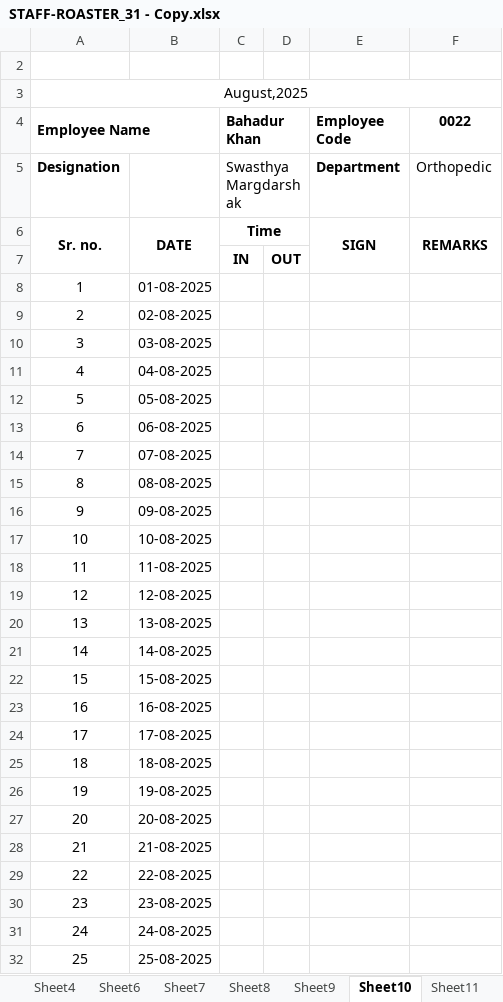
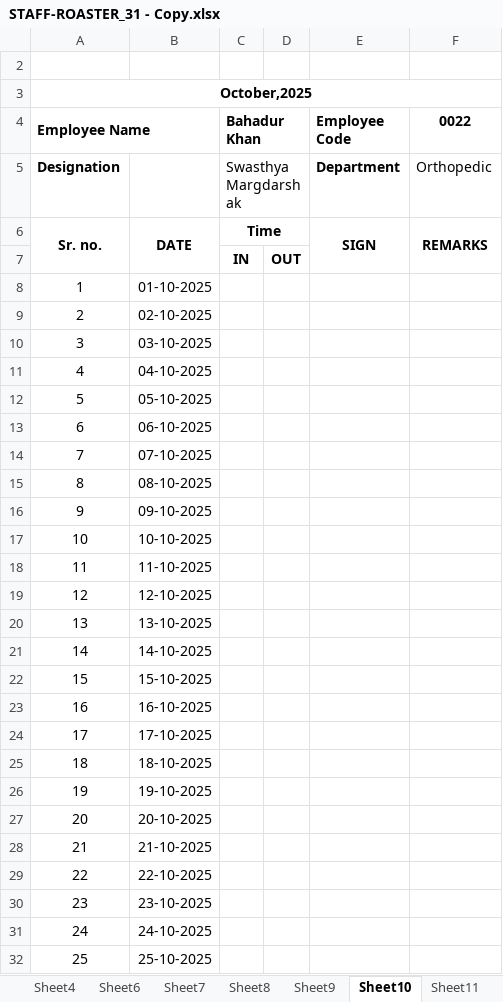
Before and after one commit to DevOpsBahadurKhan/Bnj, an Excel workbook: HR Department/STAFF-ROASTER_31 - Copy.xlsx, sheet Sheet10, drawn as a sheet; only a part is shown; values as stored, in another font and other column widths than the file's, no borders; the diff covers the shown part only; the diff names each change by its address in the sheet, - before the commit and + after, or states it on an @@ line.

```diff
--- a/HR Department/STAFF-ROASTER_31 - Copy.xlsx (sheet Sheet10)
+++ b/HR Department/STAFF-ROASTER_31 - Copy.xlsx (sheet Sheet10)
-A3 (Employee Name): August,2025
+A3 (Employee Name): October,2025
-A3 bold: off
+A3 bold: on
-B8: 01-08-2025
+B8: 01-10-2025
-B9: 02-08-2025
+B9: 02-10-2025
-B10: 03-08-2025
+B10: 03-10-2025
-B11: 04-08-2025
+B11: 04-10-2025
-B12: 05-08-2025
+B12: 05-10-2025
-B13: 06-08-2025
+B13: 06-10-2025
-B14: 07-08-2025
+B14: 07-10-2025
-B15: 08-08-2025
+B15: 08-10-2025
-B16: 09-08-2025
+B16: 09-10-2025
-B17: 10-08-2025
+B17: 10-10-2025
-B18: 11-08-2025
+B18: 11-10-2025
-B19: 12-08-2025
+B19: 12-10-2025
-B20: 13-08-2025
+B20: 13-10-2025
-B21: 14-08-2025
+B21: 14-10-2025
-B22: 15-08-2025
+B22: 15-10-2025
-B23: 16-08-2025
+B23: 16-10-2025
-B24: 17-08-2025
+B24: 17-10-2025
-B25: 18-08-2025
+B25: 18-10-2025
-B26: 19-08-2025
+B26: 19-10-2025
-B27: 20-08-2025
+B27: 20-10-2025
-B28: 21-08-2025
+B28: 21-10-2025
-B29: 22-08-2025
+B29: 22-10-2025
-B30: 23-08-2025
+B30: 23-10-2025
-B31: 24-08-2025
+B31: 24-10-2025
-B32: 25-08-2025
+B32: 25-10-2025
```
Also changed, not shown: 6 edited cells elsewhere in this sheet, sheet Sheet11, sheet Sheet9, sheet Sheet6, sheet Sheet8, sheet Sheet7, sheet Sheet1, 3 more sheets, other sheet tabs.
